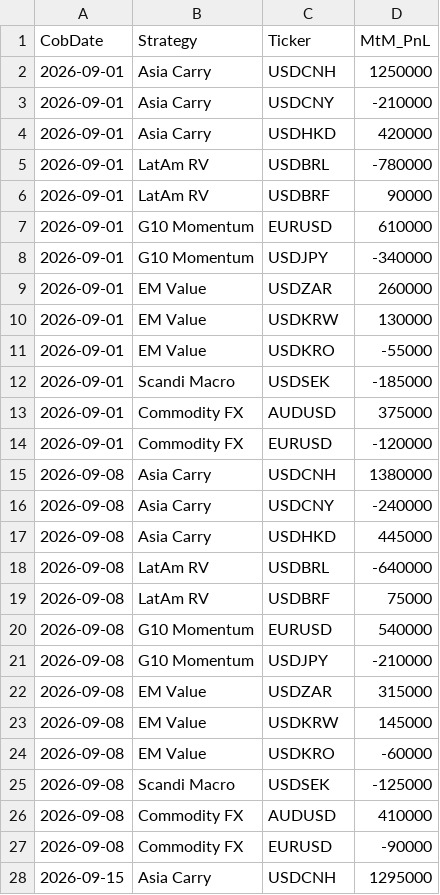
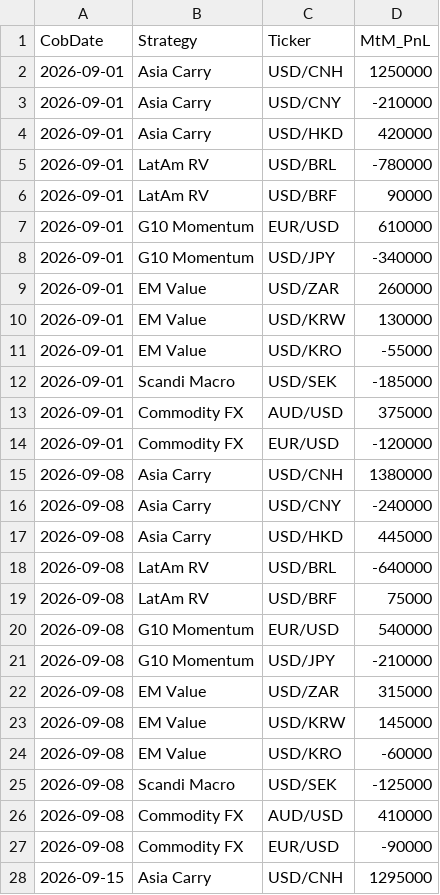
Before and after one commit to xzhou1915/PublicFolder, a CSV file: MtMPnL/sample_mtm_pnl.csv, drawn as a sheet; only a part is shown; the diff covers the shown part only.

Commit message:
Use slash-formatted FX tickers

```diff
--- a/MtMPnL/sample_mtm_pnl.csv
+++ b/MtMPnL/sample_mtm_pnl.csv
@@ -1,28 +1,28 @@
 CobDate,Strategy,Ticker,MtM_PnL
-2026-09-01,Asia Carry,USDCNH,1250000
-2026-09-01,Asia Carry,USDCNY,-210000
-2026-09-01,Asia Carry,USDHKD,420000
-2026-09-01,LatAm RV,USDBRL,-780000
-2026-09-01,LatAm RV,USDBRF,90000
-2026-09-01,G10 Momentum,EURUSD,610000
-2026-09-01,G10 Momentum,USDJPY,-340000
-2026-09-01,EM Value,USDZAR,260000
-2026-09-01,EM Value,USDKRW,130000
-2026-09-01,EM Value,USDKRO,-55000
-2026-09-01,Scandi Macro,USDSEK,-185000
-2026-09-01,Commodity FX,AUDUSD,375000
-2026-09-01,Commodity FX,EURUSD,-120000
-2026-09-08,Asia Carry,USDCNH,1380000
-2026-09-08,Asia Carry,USDCNY,-240000
-2026-09-08,Asia Carry,USDHKD,445000
-2026-09-08,LatAm RV,USDBRL,-640000
-2026-09-08,LatAm RV,USDBRF,75000
-2026-09-08,G10 Momentum,EURUSD,540000
-2026-09-08,G10 Momentum,USDJPY,-210000
-2026-09-08,EM Value,USDZAR,315000
-2026-09-08,EM Value,USDKRW,145000
-2026-09-08,EM Value,USDKRO,-60000
-2026-09-08,Scandi Macro,USDSEK,-125000
-2026-09-08,Commodity FX,AUDUSD,410000
-2026-09-08,Commodity FX,EURUSD,-90000
-2026-09-15,Asia Carry,USDCNH,1295000
+2026-09-01,Asia Carry,USD/CNH,1250000
+2026-09-01,Asia Carry,USD/CNY,-210000
+2026-09-01,Asia Carry,USD/HKD,420000
+2026-09-01,LatAm RV,USD/BRL,-780000
+2026-09-01,LatAm RV,USD/BRF,90000
+2026-09-01,G10 Momentum,EUR/USD,610000
+2026-09-01,G10 Momentum,USD/JPY,-340000
+2026-09-01,EM Value,USD/ZAR,260000
+2026-09-01,EM Value,USD/KRW,130000
+2026-09-01,EM Value,USD/KRO,-55000
+2026-09-01,Scandi Macro,USD/SEK,-185000
+2026-09-01,Commodity FX,AUD/USD,375000
+2026-09-01,Commodity FX,EUR/USD,-120000
+2026-09-08,Asia Carry,USD/CNH,1380000
+2026-09-08,Asia Carry,USD/CNY,-240000
+2026-09-08,Asia Carry,USD/HKD,445000
+2026-09-08,LatAm RV,USD/BRL,-640000
+2026-09-08,LatAm RV,USD/BRF,75000
+2026-09-08,G10 Momentum,EUR/USD,540000
+2026-09-08,G10 Momentum,USD/JPY,-210000
+2026-09-08,EM Value,USD/ZAR,315000
+2026-09-08,EM Value,USD/KRW,145000
+2026-09-08,EM Value,USD/KRO,-60000
+2026-09-08,Scandi Macro,USD/SEK,-125000
+2026-09-08,Commodity FX,AUD/USD,410000
+2026-09-08,Commodity FX,EUR/USD,-90000
+2026-09-15,Asia Carry,USD/CNH,1295000
```
Also changed, not shown: 64 edited cells elsewhere in this file, 3 other files.
